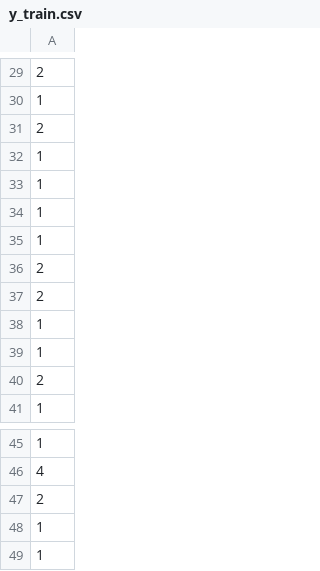
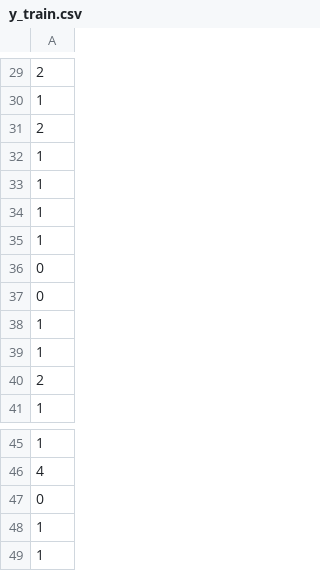
Before and after one commit to jmayanja33/quarterback-evaluation-models, a CSV file: Data/TrainingData/cluster/y_train.csv, drawn as a sheet; only a part is shown, gaps mark what is left out; removed rows and columns are numbered as before the commit, all else as after; the diff names each change by its address in the sheet, - before the commit and + after, or states it on an @@ line.

```diff
--- a/Data/TrainingData/cluster/y_train.csv
+++ b/Data/TrainingData/cluster/y_train.csv
-row 36: 2
-row 37: 2
+row 36: 0
+row 37: 0
-row 47: 2
+row 47: 0
```
Also changed, not shown: Data/Predictions/cosine_similarities.csv, Data/Predictions/predictions.csv, 43 other files.
